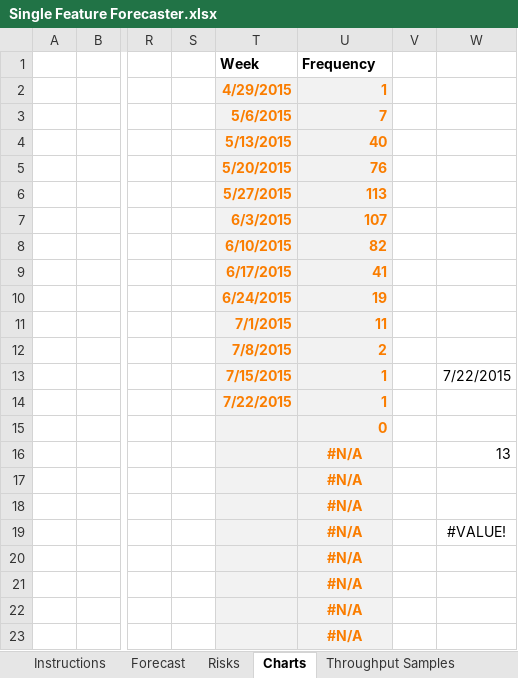
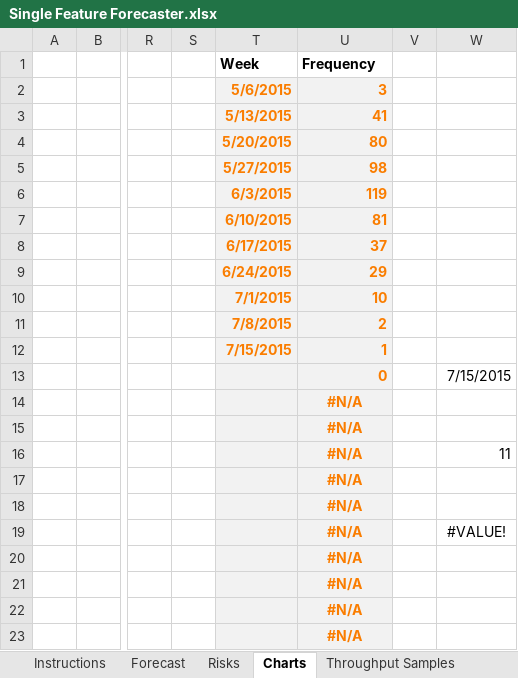
Before and after one commit to FocusedObjective/FocusedObjective.Resources, an Excel workbook: Spreadsheets/Single Feature Forecaster.xlsx, sheet Charts, drawn as a sheet; only a part is shown, gaps mark what is left out; values as stored, in another font and other column widths than the file's, no borders; charts and pictures not drawn; removed rows and columns are numbered as before the commit, all else as after; rows hold the shown columns only; the diff names each change by its address in the sheet, - before the commit and + after, or states it on an @@ line.

```diff
--- a/Spreadsheets/Single Feature Forecaster.xlsx (sheet Charts)
+++ b/Spreadsheets/Single Feature Forecaster.xlsx (sheet Charts)
-row 2:  |  |  |  | 4/29/2015 | 1
-U2 (Frequency): 7
+U2 (Frequency): 3
-row 4:  |  |  |  | 5/13/2015 | 40
-row 5:  |  |  |  | 5/20/2015 | 76
-row 6:  |  |  |  | 5/27/2015 | 113
-row 7:  |  |  |  | 6/3/2015 | 107
-row 8:  |  |  |  | 6/10/2015 | 82
-T3 (Week): 6/17/2015
+T3 (Week): 5/13/2015
-row 10:  |  |  |  | 6/24/2015 | 19
-row 11:  |  |  |  | 7/1/2015 | 11
+row 4:  |  |  |  | 5/20/2015 | 80
+row 5:  |  |  |  | 5/27/2015 | 98
+row 6:  |  |  |  | 6/3/2015 | 119
+row 7:  |  |  |  | 6/10/2015 | 81
+row 8:  |  |  |  | 6/17/2015 | 37
+row 9:  |  |  |  | 6/24/2015 | 29
+row 10:  |  |  |  | 7/1/2015 | 10
-row 13:  |  |  |  | 7/15/2015 | 1 |  | 7/22/2015
-T12 (Week): 7/22/2015
+T12 (Week): 7/15/2015
+row 13:  |  |  |  |  | 0 |  | 7/15/2015
-U14 (Frequency): 0
+U14 (Frequency): #N/A
-U14 alignment: right
+U14 alignment: center
-W15: 13
+W15: (empty)
+row 16:  |  |  |  |  | #N/A |  | 11
```
Also changed, not shown: sheet Throughput Samples, sheet Forecast, formulas that keep their value, charts or pictures, Spreadsheets/Capability Matrix.xlsx, Spreadsheets/Cost of Delay Prioritization Calculator.xlsx, 5 other files.
